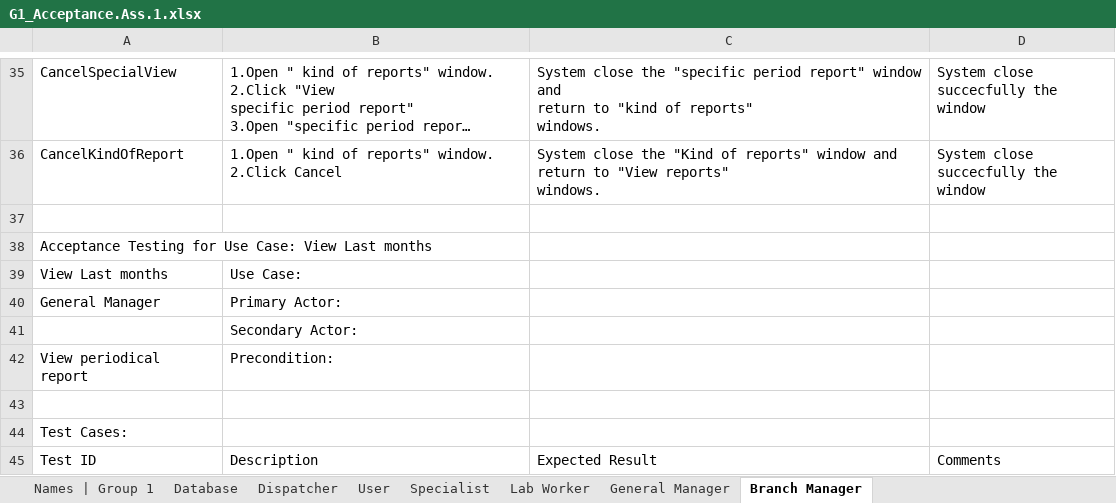
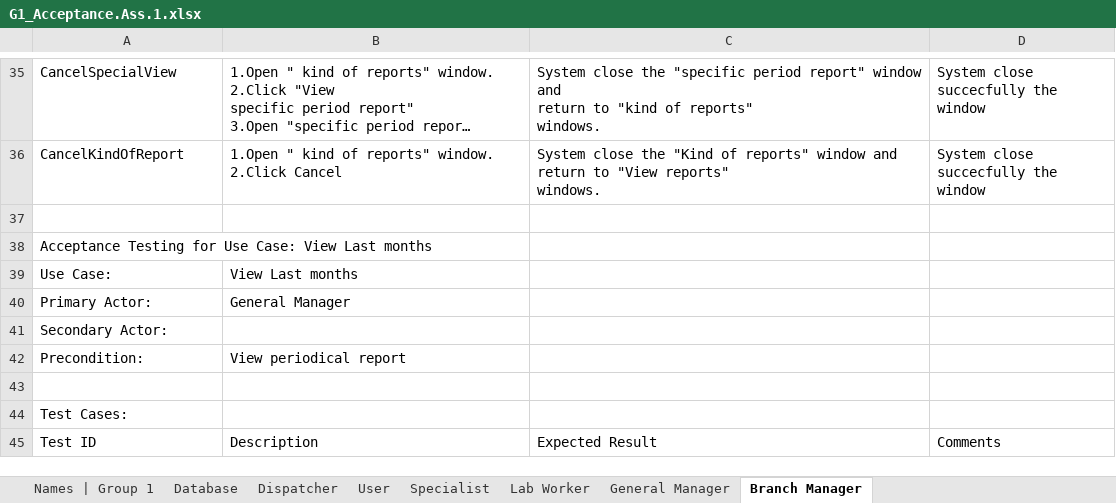
Before and after one commit to ShayShahar/GHealth-System, an Excel workbook: Assignment 1/G1_Acceptance.Ass.1.xlsx, sheet Branch Manager, drawn as a sheet; only a part is shown, gaps mark what is left out; long unchanged cells end in …; values as stored, in another font and other column widths than the file's, no cell formats; removed rows and columns are numbered as before the commit, all else as after; the diff names each change by its address in the sheet, - before the commit and + after, or states it on an @@ line.

```diff
--- a/Assignment 1/G1_Acceptance.Ass.1.xlsx (sheet Branch Manager)
+++ b/Assignment 1/G1_Acceptance.Ass.1.xlsx (sheet Branch Manager)
-row 39: View Last months | Use Case:
-row 40: General Manager | Primary Actor:
-row 41:  | Secondary Actor:
-row 42: View periodical report | Precondition:
+row 39: Use Case: | View Last months
+row 40: Primary Actor: | General Manager
+row 41: Secondary Actor:
+row 42: Precondition: | View periodical report
```
Also changed, not shown: sheet General Manager, sheet Specialist, sheet Dispatcher, cell formats.
